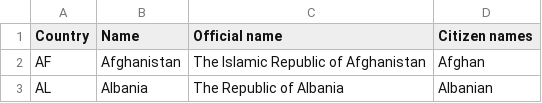
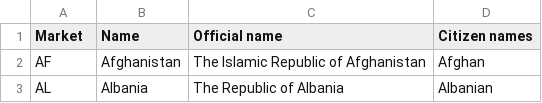
Before and after one commit to uktrade/export-support, a CSV file: export_support/core/data/FCDO_Geographical_Names_Index-2021-3-31.csv, drawn as a sheet; only a part is shown.

Commit message:
Changing all instances of 'country' to 'markets'

```diff
--- a/export_support/core/data/FCDO_Geographical_Names_Index-2021-3-31.csv
+++ b/export_support/core/data/FCDO_Geographical_Names_Index-2021-3-31.csv
@@ -1,2 +1,2 @@
-Country,Name,Official name,Citizen names
+Market,Name,Official name,Citizen names
 AF,Afghanistan,The Islamic Republic of Afghanistan,Afghan
```
Also changed, not shown: 18 other files.
